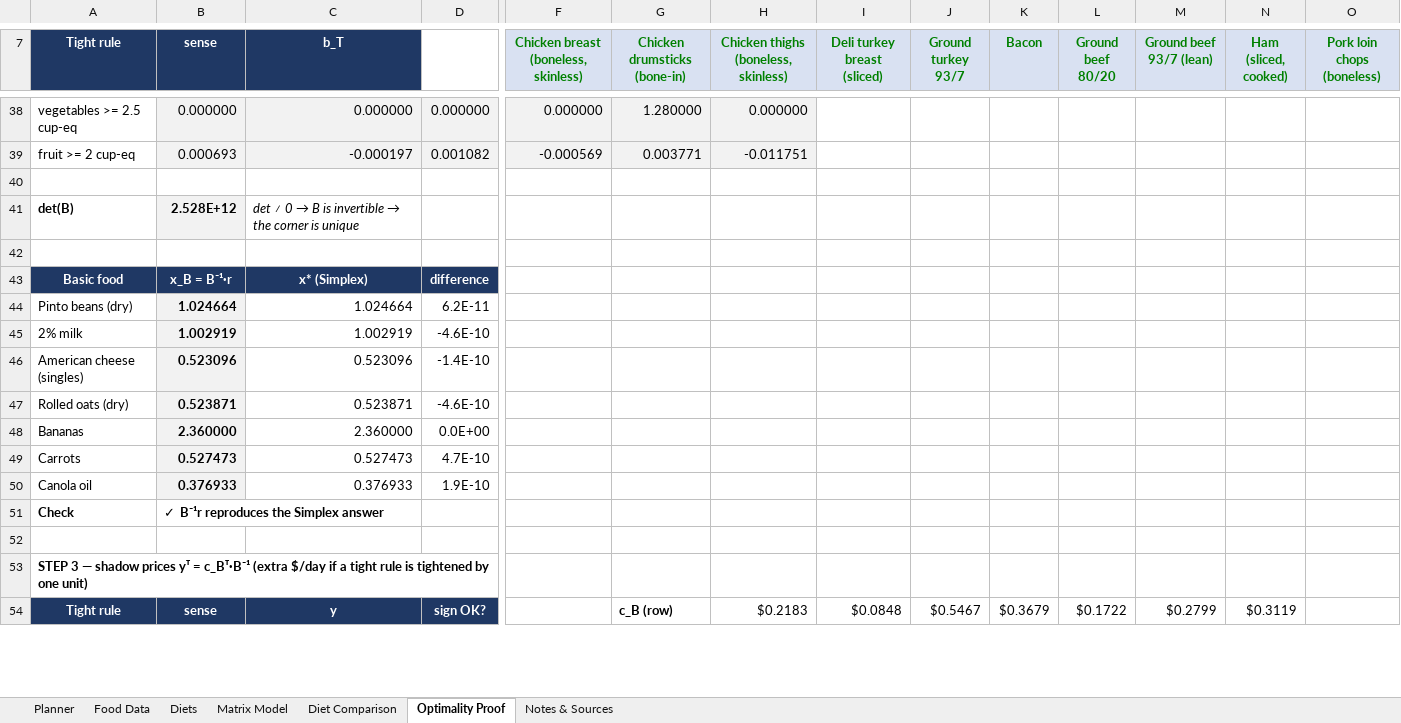
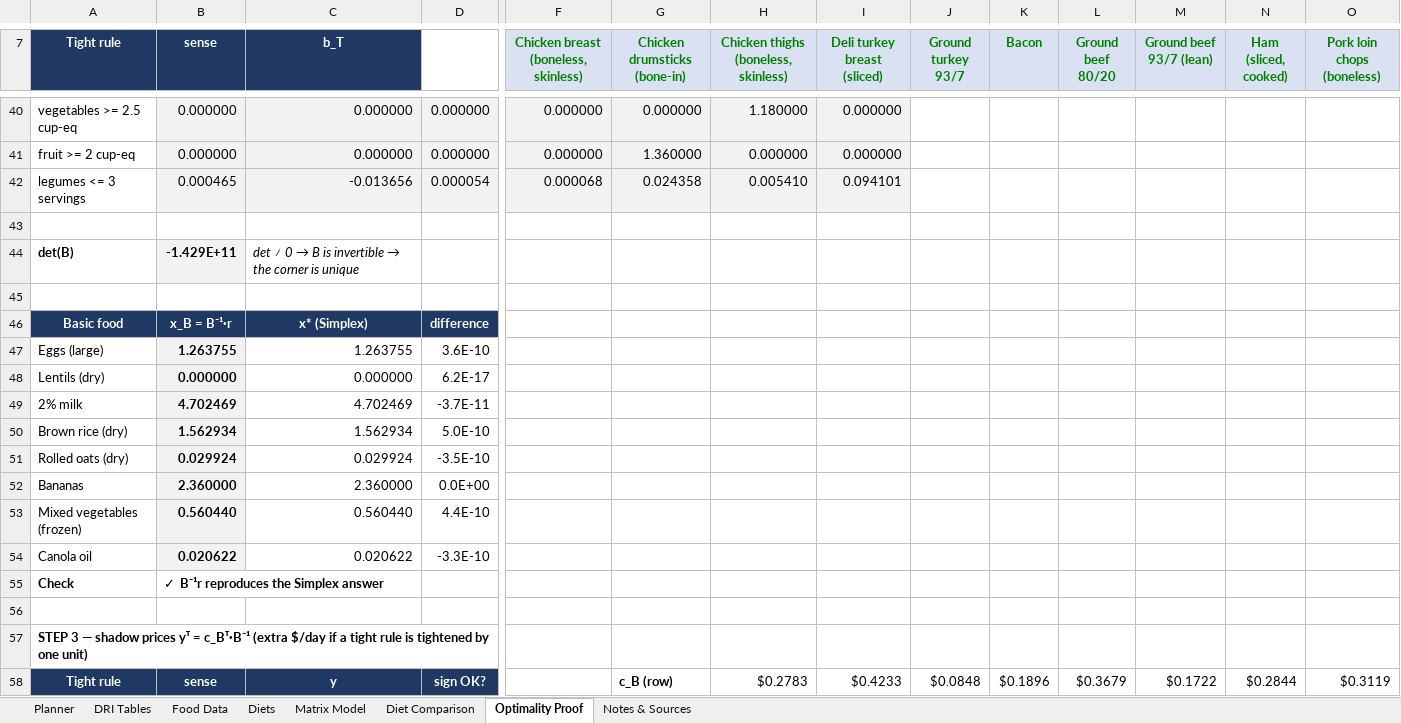
Before and after one commit to ekbaker58/feasabull-diet-optimizer, an Excel workbook: spreadsheet/FeasaBULL_Diet_Optimizer.xlsx, sheet Optimality Proof, drawn as a sheet; only a part is shown, gaps mark what is left out; values as stored, in another font and other column widths than the file's, no borders; removed rows and columns are numbered as before the commit, all else as after; rows hold the shown columns only; the diff covers the shown part only; the diff names each change by its address in the sheet, - before the commit and + after, or states it on an @@ line.

```diff
--- a/spreadsheet/FeasaBULL_Diet_Optimizer.xlsx (sheet Optimality Proof)
+++ b/spreadsheet/FeasaBULL_Diet_Optimizer.xlsx (sheet Optimality Proof)
+sheet tab: DRI Tables
-G40 (Chicken drumsticks (bone-in)): 1.280000
+G40 (Chicken drumsticks (bone-in)): 0.000000
-H40: 0.000000
+H40: 1.180000
-I40 (Deli turkey breast (sliced)): (empty)
+I40 (Deli turkey breast (sliced)): 0.000000
-I40 fill: none
+I40 fill: #F2F2F2
-row 39: fruit >= 2 cup-eq | 0.000693 | -0.000197 | 0.001082 | -0.000569 | 0.003771 | -0.011751
+row 41: fruit >= 2 cup-eq | 0.000000 | 0.000000 | 0.000000 | 0.000000 | 1.360000 | 0.000000 | 0.000000
+row 42: legumes <= 3 servings | 0.000465 | -0.013656 | 0.000054 | 0.000068 | 0.024358 | 0.005410 | 0.094101
-B44 (sense): 2.528E+12
+B44 (sense): -1.429E+11
-row 44: Pinto beans (dry) | 1.024664 | 1.024664 | 6.2E-11
-row 45: 2% milk | 1.002919 | 1.002919 | -4.6E-10
-row 46: American cheese (singles) | 0.523096 | 0.523096 | -1.4E-10
-row 47: Rolled oats (dry) | 0.523871 | 0.523871 | -4.6E-10
+row 47: Eggs (large) | 1.263755 | 1.263755 | 3.6E-10
+row 48: Lentils (dry) | 0.000000 | 0.000000 | 6.2E-17
+row 49: 2% milk | 4.702469 | 4.702469 | -3.7E-11
+row 50: Brown rice (dry) | 1.562934 | 1.562934 | 5.0E-10
+row 51: Rolled oats (dry) | 0.029924 | 0.029924 | -3.5E-10
-row 49: Carrots | 0.527473 | 0.527473 | 4.7E-10
-row 50: Canola oil | 0.376933 | 0.376933 | 1.9E-10
+row 53: Mixed vegetables (frozen) | 0.560440 | 0.560440 | 4.4E-10
+row 54: Canola oil | 0.020622 | 0.020622 | -3.3E-10
-H58: $0.2183
+H58: $0.2783
-I58 (Deli turkey breast (sliced)): $0.0848
+I58 (Deli turkey breast (sliced)): $0.4233
-J58 (Ground turkey 93/7): $0.5467
+J58 (Ground turkey 93/7): $0.0848
-K58 (Bacon): $0.3679
+K58 (Bacon): $0.1896
-L58 (Ground beef 80/20): $0.1722
+L58 (Ground beef 80/20): $0.3679
-M58 (Ground beef 93/7 (lean)): $0.2799
+M58 (Ground beef 93/7 (lean)): $0.1722
-N58 (Ham (sliced, cooked)): $0.3119
+N58 (Ham (sliced, cooked)): $0.2844
-O58 (Pork loin chops (boneless)): (empty)
+O58 (Pork loin chops (boneless)): $0.3119
```
Also changed, not shown: 18 added rows, 15 removed rows, 63 edited cells and cell formats elsewhere in this sheet, sheet Planner, sheet Matrix Model, sheet Diet Comparison, formulas that keep their value, 16 other files.
